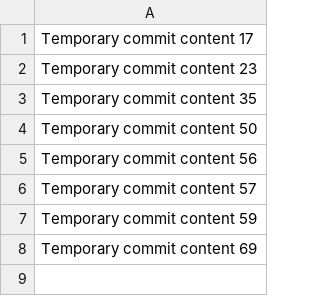
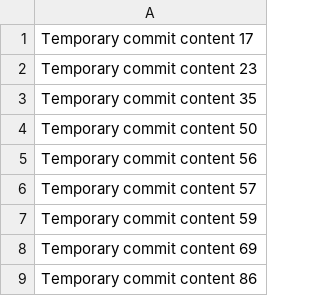
Before and after one commit to feb101996/beta-718-q, a CSV file: data.csv, drawn as a sheet.

```diff
--- a/data.csv
+++ b/data.csv
@@ -8 +8,2 @@ Temporary commit content 59
 Temporary commit content 69
+Temporary commit content 86
```
